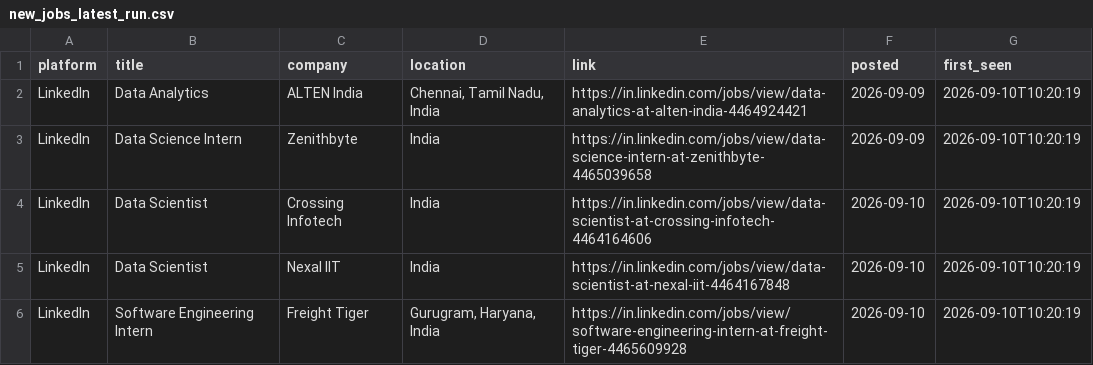
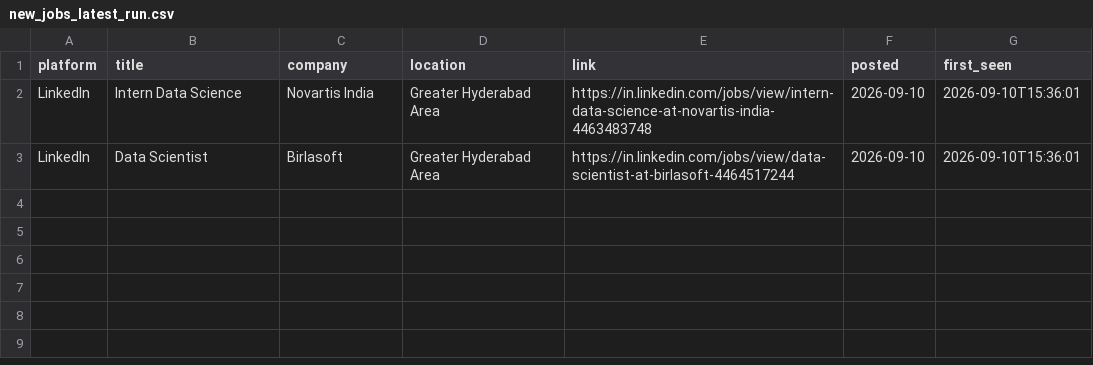
Before and after one commit to Kapilprajapat234/job-alert-bot, a CSV file: data/new_jobs_latest_run.csv, drawn as a sheet.

```diff
--- a/data/new_jobs_latest_run.csv
+++ b/data/new_jobs_latest_run.csv
@@ -1,6 +1,3 @@
 platform,title,company,location,link,posted,first_seen
-LinkedIn,Data Analytics,ALTEN India,"Chennai, Tamil Nadu, India",https://in.linkedin.com/jobs/view/data-analytics-at-alten-india-4464924421,2026-09-09,2026-09-10T10:20:19
-LinkedIn,Data Science Intern,Zenithbyte,India,https://in.linkedin.com/jobs/view/data-science-intern-at-zenithbyte-4465039658,2026-09-09,2026-09-10T10:20:19
-LinkedIn,Data Scientist,Crossing Infotech,India,https://in.linkedin.com/jobs/view/data-scientist-at-crossing-infotech-4464164606,2026-09-10,2026-09-10T10:20:19
-LinkedIn,Data Scientist,Nexal IIT,India,https://in.linkedin.com/jobs/view/data-scientist-at-nexal-iit-4464167848,2026-09-10,2026-09-10T10:20:19
-LinkedIn,Software Engineering Intern,Freight Tiger,"Gurugram, Haryana, India",https://in.linkedin.com/jobs/view/software-engineering-intern-at-freight-tiger-4465609928,2026-09-10,2026-09-10T10:20:19
+LinkedIn,Intern Data Science,Novartis India,Greater Hyderabad Area,https://in.linkedin.com/jobs/view/intern-data-science-at-novartis-india-4463483748,2026-09-10,2026-09-10T15:36:01
+LinkedIn,Data Scientist,Birlasoft,Greater Hyderabad Area,https://in.linkedin.com/jobs/view/data-scientist-at-birlasoft-4464517244,2026-09-10,2026-09-10T15:36:01
```
Also changed, not shown: data/seen_jobs.csv, 1 other file.
